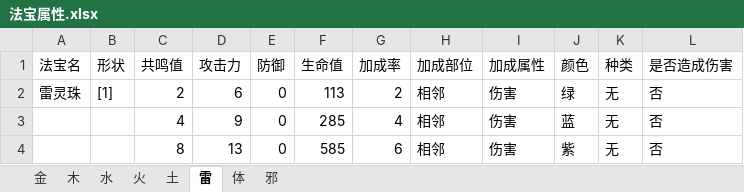
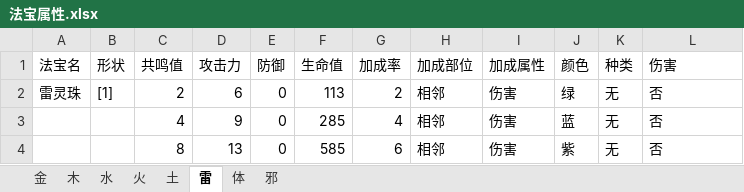
Before and after one commit to FelixTaXk/BackpackArrangementTool, an Excel workbook: 法宝属性.xlsx, sheet 雷, drawn as a sheet; only a part is shown; values as stored, in another font and other column widths than the file's, no borders; the diff names each change by its address in the sheet, - before the commit and + after, or states it on an @@ line.

```diff
--- a/法宝属性.xlsx (sheet 雷)
+++ b/法宝属性.xlsx (sheet 雷)
-L1: 是否造成伤害
+L1: 伤害
```
Also changed, not shown: sheet 体, sheet 火, sheet 木, sheet 水, sheet 土, sheet 金, 1 more sheet, 20 other files.
